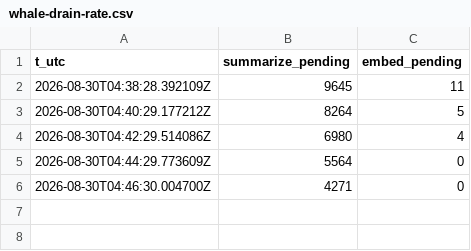
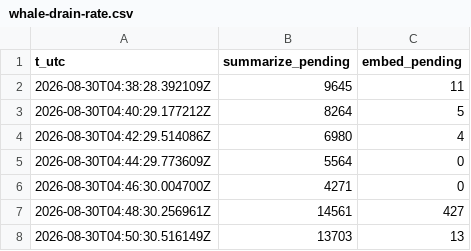
Before and after one commit to AI-Substrate/flowspace3, a CSV file: scratch/whale-drain-rate.csv, drawn as a sheet; the diff names each change by its address in the sheet, - before the commit and + after, or states it on an @@ line.

```diff
--- a/scratch/whale-drain-rate.csv
+++ b/scratch/whale-drain-rate.csv
+row 7: 2026-08-30T04:48:30.256961Z | 14561 | 427
+row 8: 2026-08-30T04:50:30.516149Z | 13703 | 13
```
Also changed, not shown: 2 other files.
